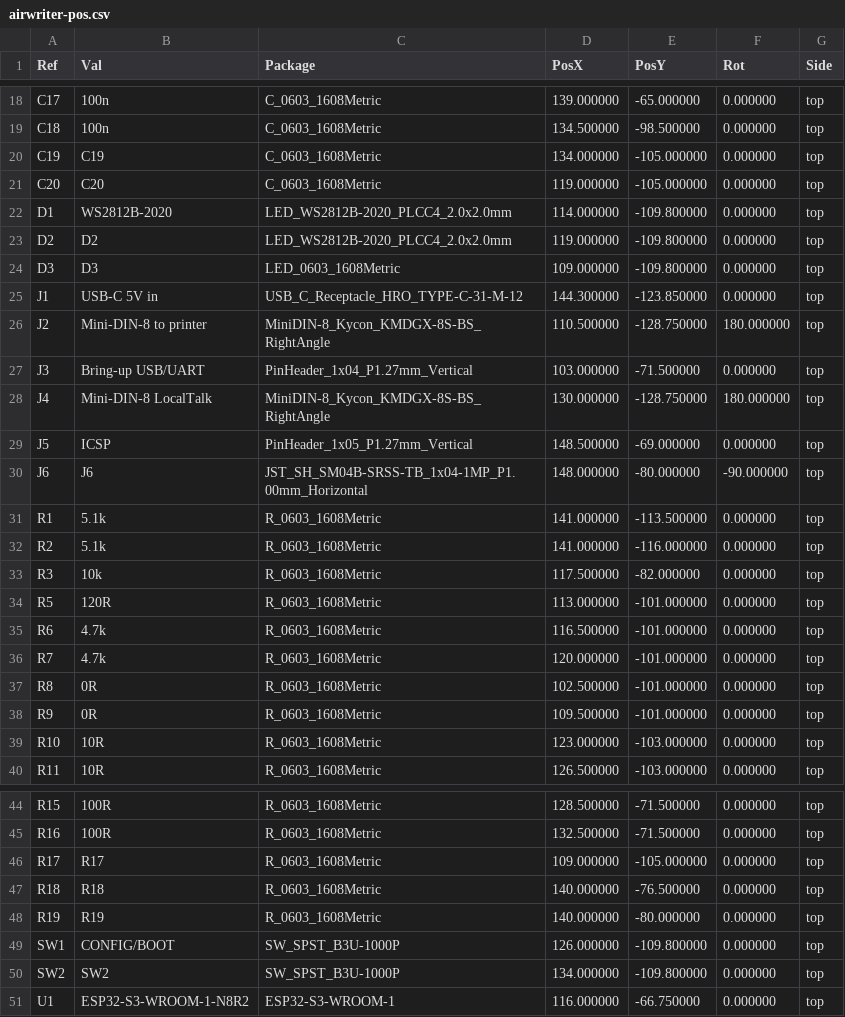
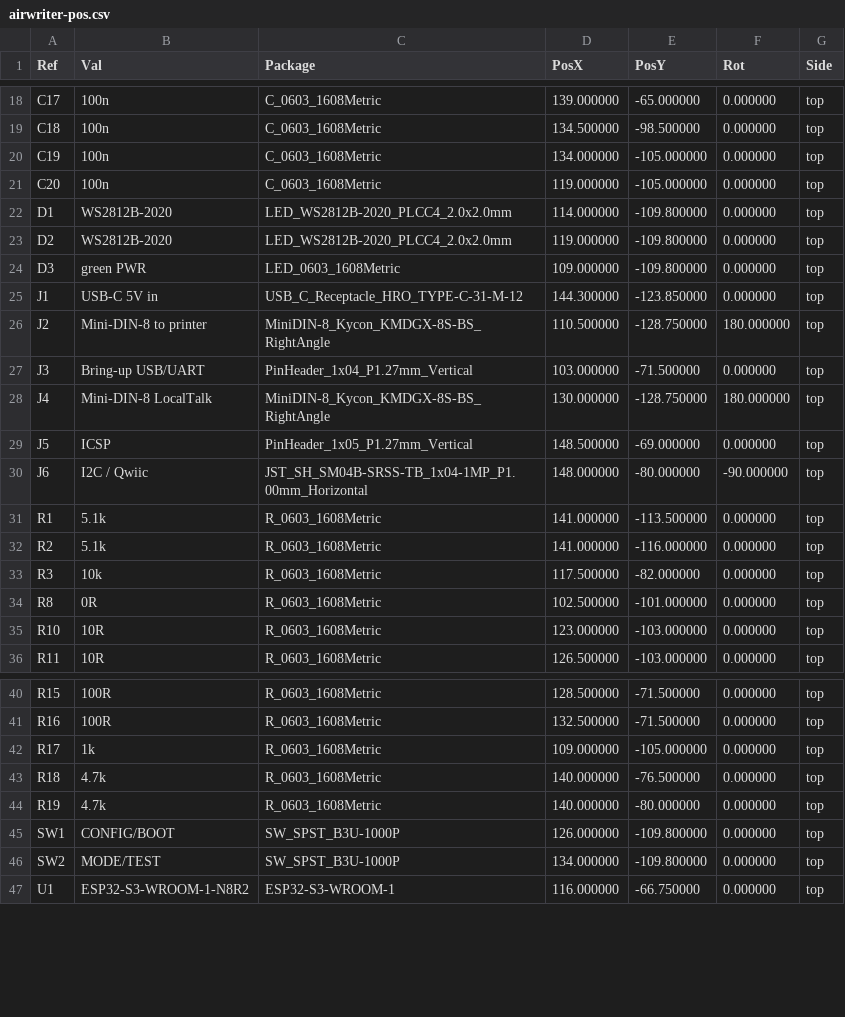
Before and after one commit to wr/airwriter, a CSV file: hardware/airwriter/fab/airwriter-pos.csv, drawn as a sheet; only a part is shown, gaps mark what is left out.

```diff
--- a/hardware/airwriter/fab/airwriter-pos.csv
+++ b/hardware/airwriter/fab/airwriter-pos.csv
@@ -19,7 +19,7 @@ Ref,Val,Package,PosX,PosY,Rot,Side
 "C18","100n","C_0603_1608Metric",134.500000,-98.500000,0.000000,top
-"C19","C19","C_0603_1608Metric",134.000000,-105.000000,0.000000,top
-"C20","C20","C_0603_1608Metric",119.000000,-105.000000,0.000000,top
+"C19","100n","C_0603_1608Metric",134.000000,-105.000000,0.000000,top
+"C20","100n","C_0603_1608Metric",119.000000,-105.000000,0.000000,top
 "D1","WS2812B-2020","LED_WS2812B-2020_PLCC4_2.0x2.0mm",114.000000,-109.800000,0.000000,top
-"D2","D2","LED_WS2812B-2020_PLCC4_2.0x2.0mm",119.000000,-109.800000,0.000000,top
-"D3","D3","LED_0603_1608Metric",109.000000,-109.800000,0.000000,top
+"D2","WS2812B-2020","LED_WS2812B-2020_PLCC4_2.0x2.0mm",119.000000,-109.800000,0.000000,top
+"D3","green PWR","LED_0603_1608Metric",109.000000,-109.800000,0.000000,top
 "J1","USB-C 5V in","USB_C_Receptacle_HRO_TYPE-C-31-M-12",144.300000,-123.850000,0.000000,top
@@ -29,3 +29,3 @@ Ref,Val,Package,PosX,PosY,Rot,Side
 "J5","ICSP","PinHeader_1x05_P1.27mm_Vertical",148.500000,-69.000000,0.000000,top
-"J6","J6","JST_SH_SM04B-SRSS-TB_1x04-1MP_P1.00mm_Horizontal",148.000000,-80.000000,-90.000000,top
+"J6","I2C / Qwiic","JST_SH_SM04B-SRSS-TB_1x04-1MP_P1.00mm_Horizontal",148.000000,-80.000000,-90.000000,top
 "R1","5.1k","R_0603_1608Metric",141.000000,-113.500000,0.000000,top
@@ -33,7 +33,3 @@ Ref,Val,Package,PosX,PosY,Rot,Side
 "R3","10k","R_0603_1608Metric",117.500000,-82.000000,0.000000,top
-"R5","120R","R_0603_1608Metric",113.000000,-101.000000,0.000000,top
-"R6","4.7k","R_0603_1608Metric",116.500000,-101.000000,0.000000,top
-"R7","4.7k","R_0603_1608Metric",120.000000,-101.000000,0.000000,top
 "R8","0R","R_0603_1608Metric",102.500000,-101.000000,0.000000,top
-"R9","0R","R_0603_1608Metric",109.500000,-101.000000,0.000000,top
 "R10","10R","R_0603_1608Metric",123.000000,-103.000000,0.000000,top
@@ -45,7 +41,7 @@ Ref,Val,Package,PosX,PosY,Rot,Side
 "R16","100R","R_0603_1608Metric",132.500000,-71.500000,0.000000,top
-"R17","R17","R_0603_1608Metric",109.000000,-105.000000,0.000000,top
-"R18","R18","R_0603_1608Metric",140.000000,-76.500000,0.000000,top
-"R19","R19","R_0603_1608Metric",140.000000,-80.000000,0.000000,top
+"R17","1k","R_0603_1608Metric",109.000000,-105.000000,0.000000,top
+"R18","4.7k","R_0603_1608Metric",140.000000,-76.500000,0.000000,top
+"R19","4.7k","R_0603_1608Metric",140.000000,-80.000000,0.000000,top
 "SW1","CONFIG/BOOT","SW_SPST_B3U-1000P",126.000000,-109.800000,0.000000,top
-"SW2","SW2","SW_SPST_B3U-1000P",134.000000,-109.800000,0.000000,top
+"SW2","MODE/TEST","SW_SPST_B3U-1000P",134.000000,-109.800000,0.000000,top
 "U1","ESP32-S3-WROOM-1-N8R2","ESP32-S3-WROOM-1",116.000000,-66.750000,0.000000,top
```
Also changed, not shown: hardware/airwriter/fab/airwriter-bom.csv, 44 other files.
